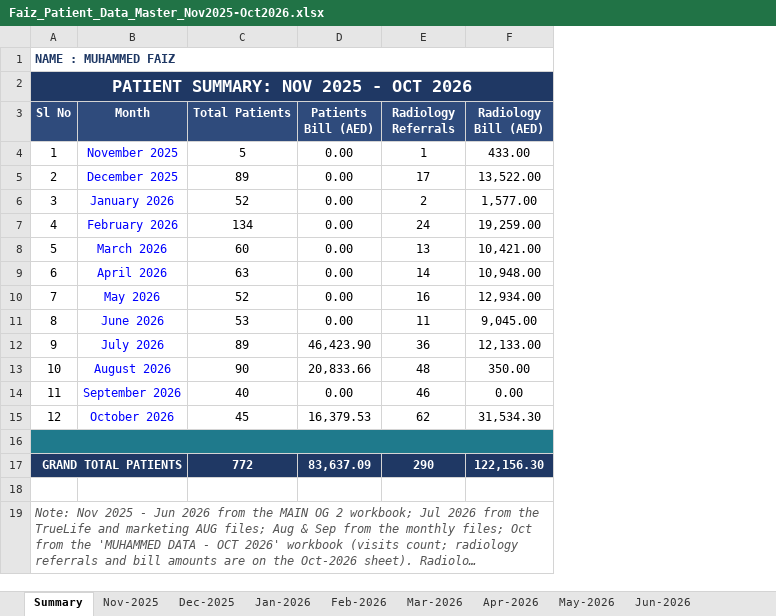
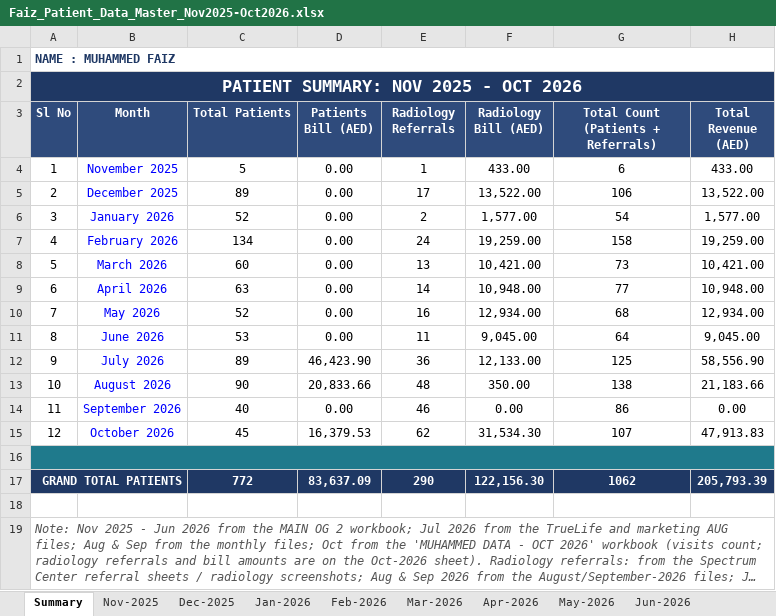
Before and after one commit to faizpachu313-star/patient-report, an Excel workbook: Faiz_Patient_Data_Master_Nov2025-Oct2026.xlsx, sheet Summary, drawn as a sheet; long unchanged cells end in …; values as stored, in another font and other column widths than the file's, no borders; the diff names each change by its address in the sheet, - before the commit and + after, or states it on an @@ line.

```diff
--- a/Faiz_Patient_Data_Master_Nov2025-Oct2026.xlsx (sheet Summary)
+++ b/Faiz_Patient_Data_Master_Nov2025-Oct2026.xlsx (sheet Summary)
+column G, rows 3-17: Total Count (Patients + Referrals) | 6 | 106 | 54 | 158 | 73 | 77 | 68 | 64 | 125 | 138 | 86 | 107 |  | 1062
+column H (Total Revenue (AED)), rows 4-17: 433.00 | 13,522.00 | 1,577.00 | 19,259.00 | 10,421.00 | 10,948.00 | 12,934.00 | 9,045.00 | 58,556.90 | 21,183.66 | 0.00 | 47,913.83 |  | 205,793.39
```
Also changed, not shown: 3 other files.
